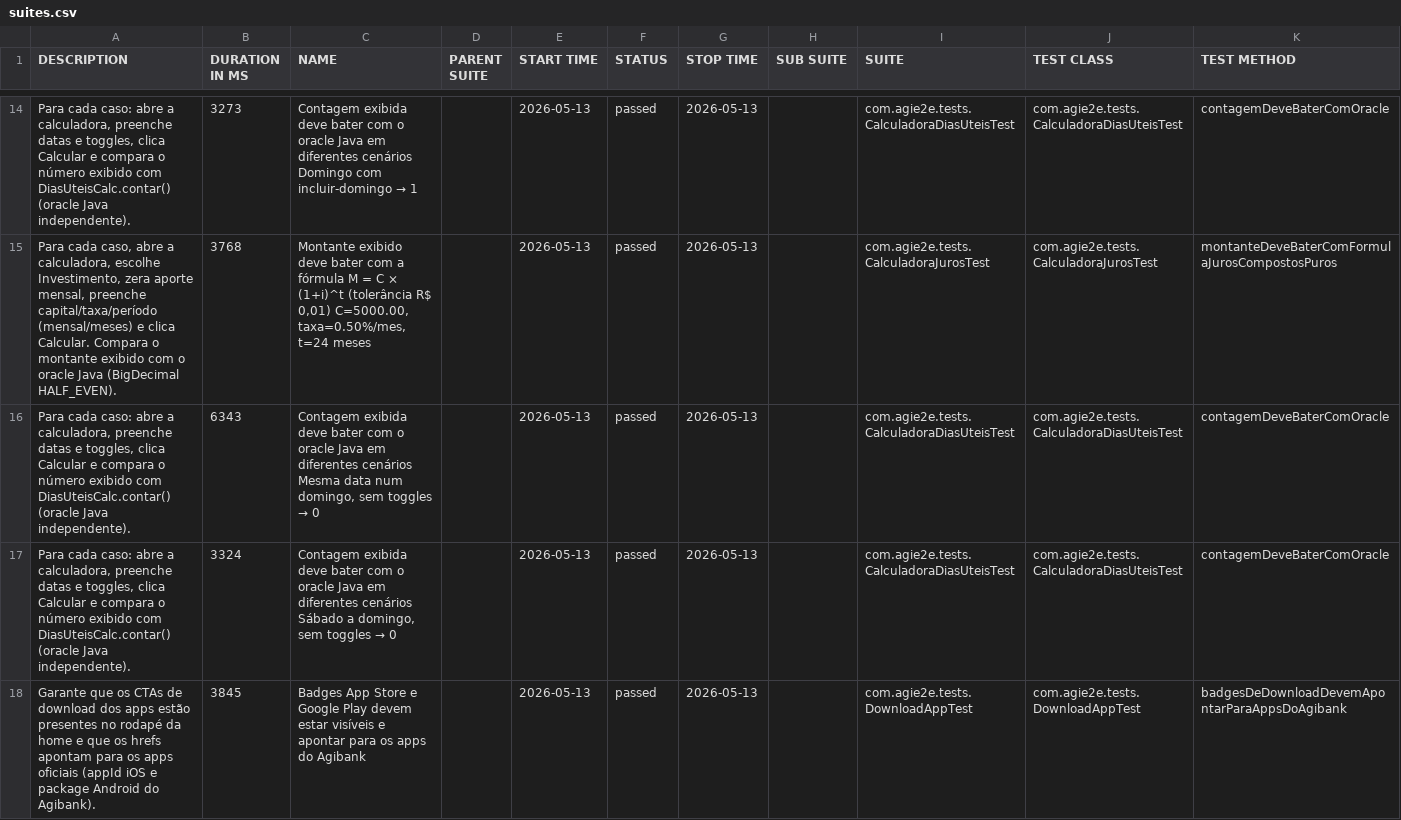
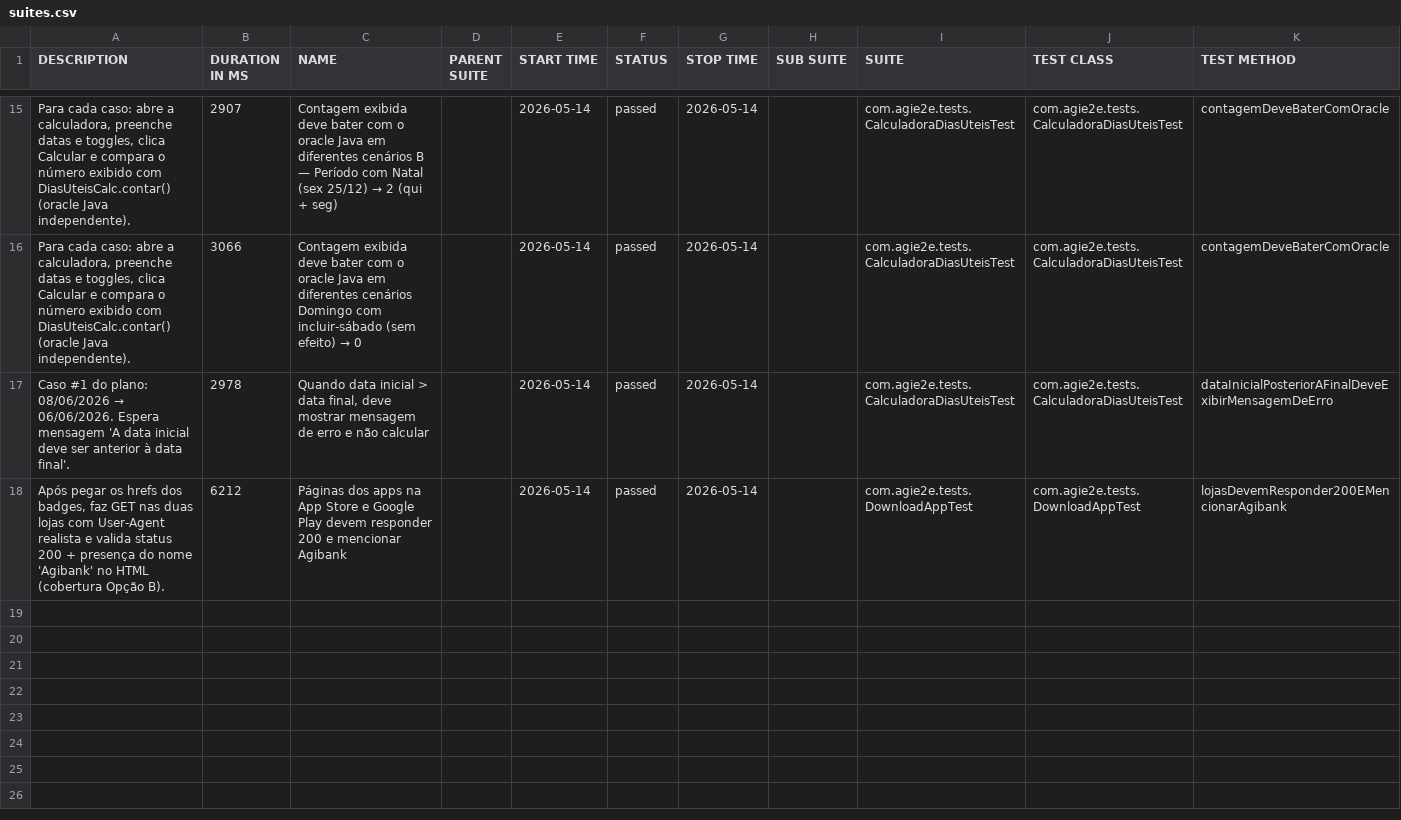
Before and after one commit to silasmarques/agi-e2e, a CSV file: data/suites.csv, drawn as a sheet; only a part is shown, gaps mark what is left out; the diff covers the shown part only.

```diff
--- a/data/suites.csv
+++ b/data/suites.csv
@@ -14,5 +15,4 @@
-"Para cada caso: abre a calculadora, preenche datas e toggles, clica Calcular e compara o número exibido com DiasUteisCalc.contar() (oracle Java independente).","3273","Contagem exibida deve bater com o oracle Java em diferentes cenários Domingo com incluir-domingo → 1","","2026-05-13","passed","2026-05-13","","com.agie2e.tests.CalculadoraDiasUteisTest","com.agie2e.tests.CalculadoraDiasUteisTest","contagemDeveBaterComOracle"
-"Para cada caso, abre a calculadora, escolhe Investimento, zera aporte mensal, preenche capital/taxa/período (mensal/meses) e clica Calcular. Compara o montante exibido com o oracle Java (BigDecimal HALF_EVEN).","3768","Montante exibido deve bater com a fórmula M = C × (1+i)^t (tolerância R$ 0,01) C=5000.00, taxa=0.50%/mes, t=24 meses","","2026-05-13","passed","2026-05-13","","com.agie2e.tests.CalculadoraJurosTest","com.agie2e.tests.CalculadoraJurosTest","montanteDeveBaterComFormulaJurosCompostosPuros"
-"Para cada caso: abre a calculadora, preenche datas e toggles, clica Calcular e compara o número exibido com DiasUteisCalc.contar() (oracle Java independente).","6343","Contagem exibida deve bater com o oracle Java em diferentes cenários Mesma data num domingo, sem toggles → 0","","2026-05-13","passed","2026-05-13","","com.agie2e.tests.CalculadoraDiasUteisTest","com.agie2e.tests.CalculadoraDiasUteisTest","contagemDeveBaterComOracle"
-"Para cada caso: abre a calculadora, preenche datas e toggles, clica Calcular e compara o número exibido com DiasUteisCalc.contar() (oracle Java independente).","3324","Contagem exibida deve bater com o oracle Java em diferentes cenários Sábado a domingo, sem toggles → 0","","2026-05-13","passed","2026-05-13","","com.agie2e.tests.CalculadoraDiasUteisTest","com.agie2e.tests.CalculadoraDiasUteisTest","contagemDeveBaterComOracle"
-"Garante que os CTAs de download dos apps estão presentes no rodapé da home e que os hrefs apontam para os apps oficiais (appId iOS e package Android do Agibank).","3845","Badges App Store e Google Play devem estar visíveis e apontar para os apps do Agibank","","2026-05-13","passed","2026-05-13","","com.agie2e.tests.DownloadAppTest","com.agie2e.tests.DownloadAppTest","badgesDeDownloadDevemApontarParaAppsDoAgibank"
+"Para cada caso: abre a calculadora, preenche datas e toggles, clica Calcular e compara o número exibido com DiasUteisCalc.contar() (oracle Java independente).","2907","Contagem exibida deve bater com o oracle Java em diferentes cenários B — Período com Natal (sex 25/12) → 2 (qui + seg)","","2026-05-14","passed","2026-05-14","","com.agie2e.tests.CalculadoraDiasUteisTest","com.agie2e.tests.CalculadoraDiasUteisTest","contagemDeveBaterComOracle"
+"Para cada caso: abre a calculadora, preenche datas e toggles, clica Calcular e compara o número exibido com DiasUteisCalc.contar() (oracle Java independente).","3066","Contagem exibida deve bater com o oracle Java em diferentes cenários Domingo com incluir-sábado (sem efeito) → 0","","2026-05-14","passed","2026-05-14","","com.agie2e.tests.CalculadoraDiasUteisTest","com.agie2e.tests.CalculadoraDiasUteisTest","contagemDeveBaterComOracle"
+"Caso #1 do plano: 08/06/2026 → 06/06/2026. Espera mensagem 'A data inicial deve ser anterior à data final'.","2978","Quando data inicial > data final, deve mostrar mensagem de erro e não calcular","","2026-05-14","passed","2026-05-14","","com.agie2e.tests.CalculadoraDiasUteisTest","com.agie2e.tests.CalculadoraDiasUteisTest","dataInicialPosteriorAFinalDeveExibirMensagemDeErro"
+"Após pegar os hrefs dos badges, faz GET nas duas lojas com User-Agent realista e valida status 200 + presença do nome 'Agibank' no HTML (cobertura Opção B).","6212","Páginas dos apps na App Store e Google Play devem responder 200 e mencionar Agibank","","2026-05-14","passed","2026-05-14","","com.agie2e.tests.DownloadAppTest","com.agie2e.tests.DownloadAppTest","lojasDevemResponder200EMencionarAgibank"
```
Also changed, not shown: 4 added rows, 3 removed rows and 36 edited cells elsewhere in this file, data/behaviors.csv, 50 other files.
